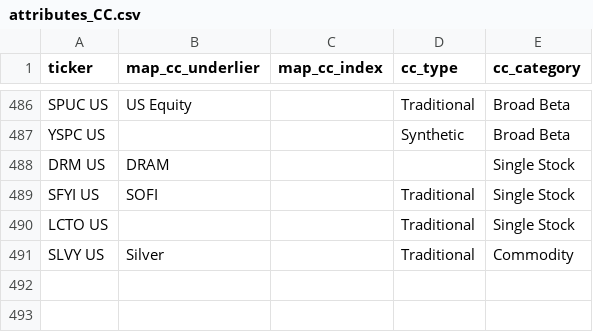
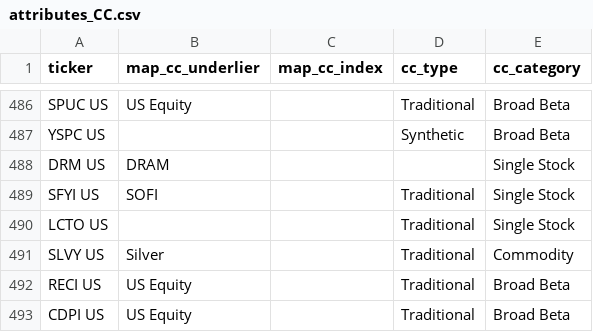
Before and after one commit to the-atlas-protocol/rexfinhub, a CSV file: config/rules/attributes_CC.csv, drawn as a sheet; only a part is shown, gaps mark what is left out; the diff names each change by its address in the sheet, - before the commit and + after, or states it on an @@ line.

```diff
--- a/config/rules/attributes_CC.csv
+++ b/config/rules/attributes_CC.csv
+row 492: RECI US | US Equity |  | Traditional | Broad Beta
+row 493: CDPI US | US Equity |  | Traditional | Broad Beta
```
Also changed, not shown: config/rules/attributes_LI.csv, config/rules/fund_mapping.csv, 4 other files.
